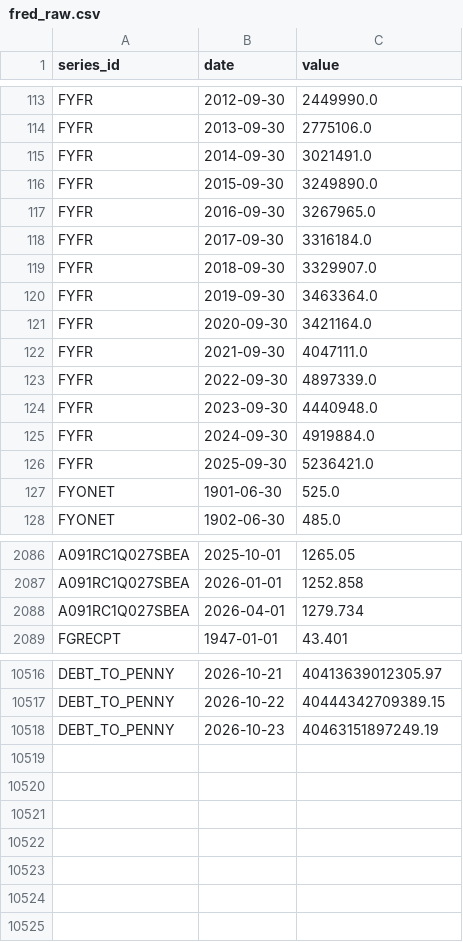
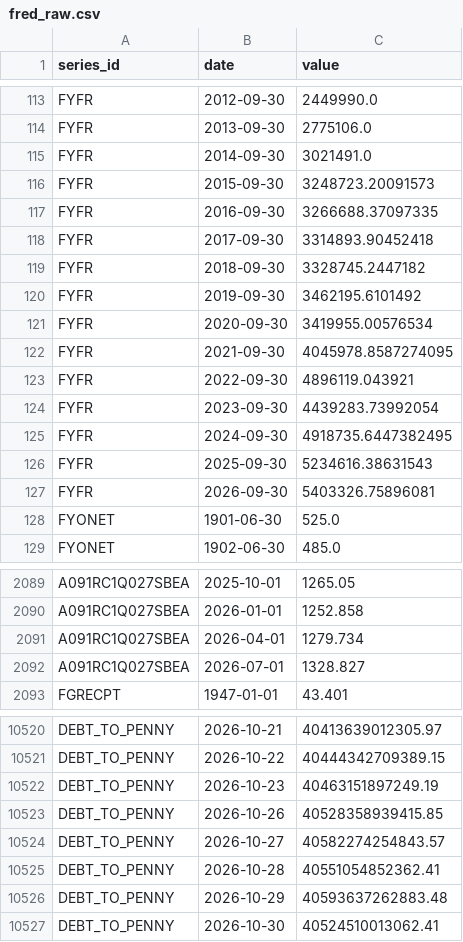
Before and after one commit to hplendl/plendl-hourglass-model, a CSV file: outputs/latest/fred_raw.csv, drawn as a sheet; only a part is shown, gaps mark what is left out; the diff covers the shown part only.

Commit message:
Weekly run 2026-11-03 (FRED data)

```diff
--- a/outputs/latest/fred_raw.csv
+++ b/outputs/latest/fred_raw.csv
@@ -115,13 +115,14 @@ FYFR,2013-09-30,2775106.0
 FYFR,2014-09-30,3021491.0
-FYFR,2015-09-30,3249890.0
-FYFR,2016-09-30,3267965.0
-FYFR,2017-09-30,3316184.0
-FYFR,2018-09-30,3329907.0
-FYFR,2019-09-30,3463364.0
-FYFR,2020-09-30,3421164.0
-FYFR,2021-09-30,4047111.0
-FYFR,2022-09-30,4897339.0
-FYFR,2023-09-30,4440948.0
-FYFR,2024-09-30,4919884.0
-FYFR,2025-09-30,5236421.0
+FYFR,2015-09-30,3248723.20091573
+FYFR,2016-09-30,3266688.37097335
+FYFR,2017-09-30,3314893.90452418
+FYFR,2018-09-30,3328745.2447182
+FYFR,2019-09-30,3462195.6101492
+FYFR,2020-09-30,3419955.00576534
+FYFR,2021-09-30,4045978.8587274095
+FYFR,2022-09-30,4896119.043921
+FYFR,2023-09-30,4439283.73992054
+FYFR,2024-09-30,4918735.6447382495
+FYFR,2025-09-30,5234616.38631543
+FYFR,2026-09-30,5403326.75896081
 FYONET,1901-06-30,525.0
@@ -2088,2 +2091,3 @@ A091RC1Q027SBEA,2026-01-01,1252.858
 A091RC1Q027SBEA,2026-04-01,1279.734
+A091RC1Q027SBEA,2026-07-01,1328.827
 FGRECPT,1947-01-01,43.401
@@ -10518 +10522,6 @@ DEBT_TO_PENNY,2026-10-22,40444342709389.15
 DEBT_TO_PENNY,2026-10-23,40463151897249.19
+DEBT_TO_PENNY,2026-10-26,40528358939415.85
+DEBT_TO_PENNY,2026-10-27,40582274254843.57
+DEBT_TO_PENNY,2026-10-28,40551054852362.41
+DEBT_TO_PENNY,2026-10-29,40593637262883.48
+DEBT_TO_PENNY,2026-10-30,40524510013062.41
```
Also changed, not shown: 2 added rows and 22 edited cells elsewhere in this file, outputs/latest/history.csv, outputs/latest/projection.csv, 12 other files.
